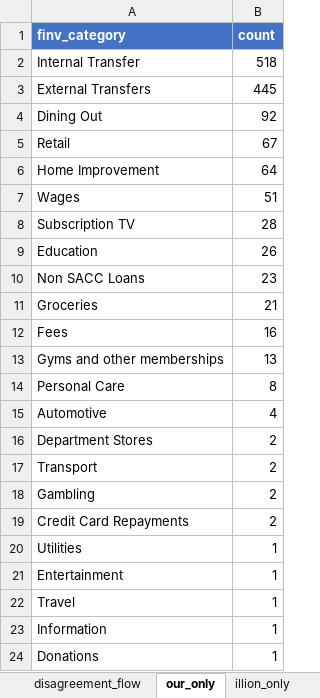
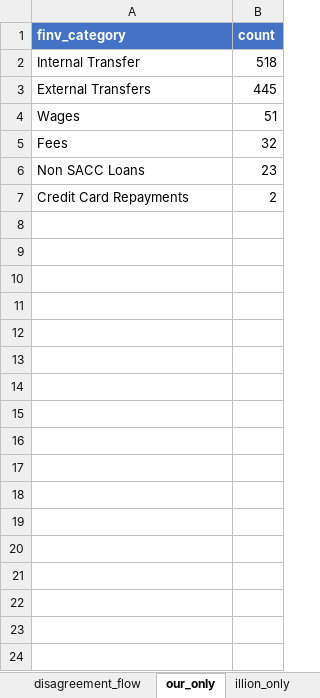
Before and after one commit to EliamZhang/ServiFlow-AI, an Excel workbook: output/compare_result.xlsx, sheet our_only, drawn as a sheet; values as stored, in another font and other column widths than the file's, no borders; removed rows and columns are numbered as before the commit, all else as after; the diff names each change by its address in the sheet, - before the commit and + after, or states it on an @@ line.

```diff
--- a/output/compare_result.xlsx (sheet our_only)
+++ b/output/compare_result.xlsx (sheet our_only)
-row 4: Dining Out | 92
-row 5: Retail | 67
-row 6: Home Improvement | 64
-row 8: Subscription TV | 28
-row 9: Education | 26
+row 5: Fees | 32
-row 11: Groceries | 21
-row 12: Fees | 16
-row 13: Gyms and other memberships | 13
-row 14: Personal Care | 8
-row 15: Automotive | 4
-row 16: Department Stores | 2
-row 17: Transport | 2
-row 18: Gambling | 2
-row 20: Utilities | 1
-row 21: Entertainment | 1
-row 22: Travel | 1
-row 23: Information | 1
-row 24: Donations | 1
```
Also changed, not shown: sheet disagreement_detail, sheet confusion, sheet disagreement_flow, sheet category_summary, sheet illion_only, sheet agreement, 1 more sheet, 1 other file.
